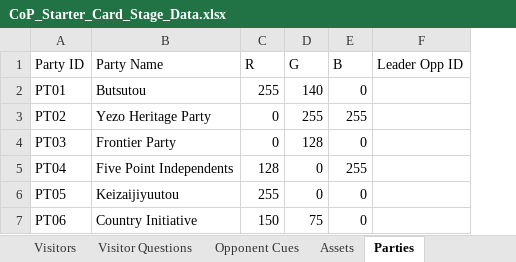
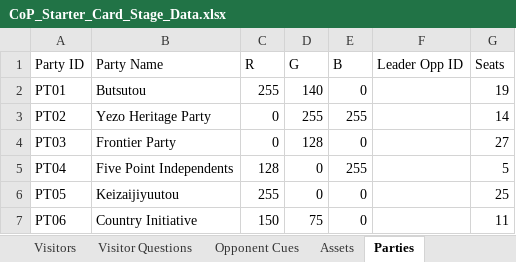
Before and after one commit to Lotusmonogatari/CoP-Deckbuilder, an Excel workbook: design/CoP_Starter_Card_Stage_Data.xlsx, sheet Parties, drawn as a sheet; values as stored, in another font and other column widths than the file's, no borders; the diff names each change by its address in the sheet, - before the commit and + after, or states it on an @@ line.

```diff
--- a/design/CoP_Starter_Card_Stage_Data.xlsx (sheet Parties)
+++ b/design/CoP_Starter_Card_Stage_Data.xlsx (sheet Parties)
+column G (Seats), rows 2-7: 19 | 14 | 27 | 5 | 25 | 11
```
Also changed, not shown: 4 other files.
